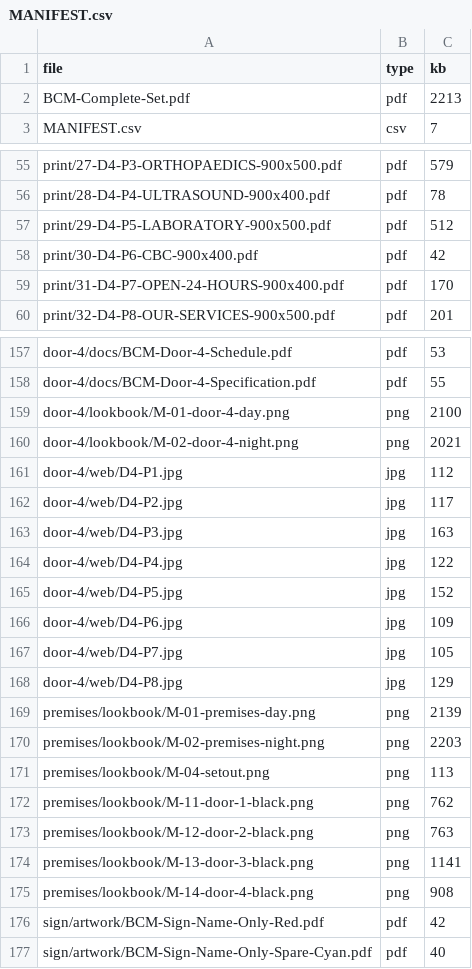
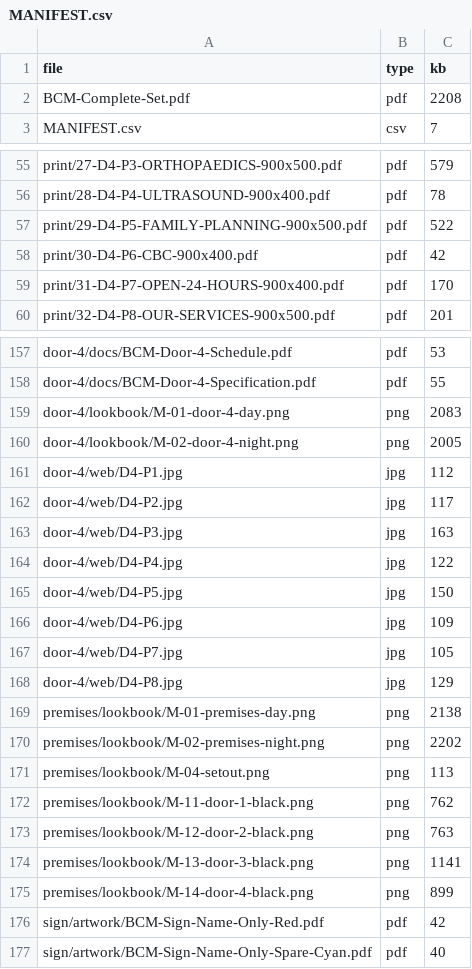
Before and after one commit to Gide26/Gide26, a CSV file: bcm/complete/MANIFEST.csv, drawn as a sheet; only a part is shown, gaps mark what is left out; the diff covers the shown part only.

```diff
--- a/bcm/complete/MANIFEST.csv
+++ b/bcm/complete/MANIFEST.csv
@@ -1,3 +1,3 @@
 file,type,kb
-BCM-Complete-Set.pdf,pdf,2213
+BCM-Complete-Set.pdf,pdf,2208
 MANIFEST.csv,csv,7
@@ -56,3 +56,3 @@ print/27-D4-P3-ORTHOPAEDICS-900x500.pdf,pdf,579
 print/28-D4-P4-ULTRASOUND-900x400.pdf,pdf,78
-print/29-D4-P5-LABORATORY-900x500.pdf,pdf,512
+print/29-D4-P5-FAMILY-PLANNING-900x500.pdf,pdf,522
 print/30-D4-P6-CBC-900x400.pdf,pdf,42
@@ -158,4 +158,4 @@ door-4/docs/BCM-Door-4-Schedule.pdf,pdf,53
 door-4/docs/BCM-Door-4-Specification.pdf,pdf,55
-door-4/lookbook/M-01-door-4-day.png,png,2100
-door-4/lookbook/M-02-door-4-night.png,png,2021
+door-4/lookbook/M-01-door-4-day.png,png,2083
+door-4/lookbook/M-02-door-4-night.png,png,2005
 door-4/web/D4-P1.jpg,jpg,112
@@ -164,3 +164,3 @@ door-4/web/D4-P3.jpg,jpg,163
 door-4/web/D4-P4.jpg,jpg,122
-door-4/web/D4-P5.jpg,jpg,152
+door-4/web/D4-P5.jpg,jpg,150
 door-4/web/D4-P6.jpg,jpg,109
@@ -168,4 +168,4 @@ door-4/web/D4-P7.jpg,jpg,105
 door-4/web/D4-P8.jpg,jpg,129
-premises/lookbook/M-01-premises-day.png,png,2139
-premises/lookbook/M-02-premises-night.png,png,2203
+premises/lookbook/M-01-premises-day.png,png,2138
+premises/lookbook/M-02-premises-night.png,png,2202
 premises/lookbook/M-04-setout.png,png,113
@@ -174,3 +174,3 @@ premises/lookbook/M-12-door-2-black.png,png,763
 premises/lookbook/M-13-door-3-black.png,png,1141
-premises/lookbook/M-14-door-4-black.png,png,908
+premises/lookbook/M-14-door-4-black.png,png,899
 sign/artwork/BCM-Sign-Name-Only-Red.pdf,pdf,42
```
Also changed, not shown: 5 edited cells elsewhere in this file, bcm/print/print-manifest.csv, 30 other files.
